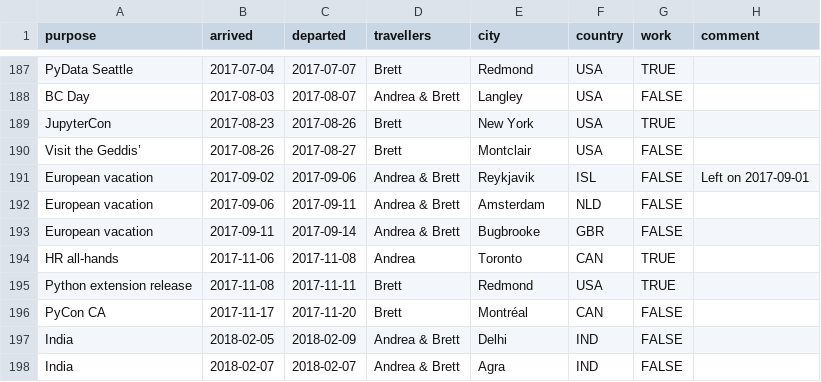
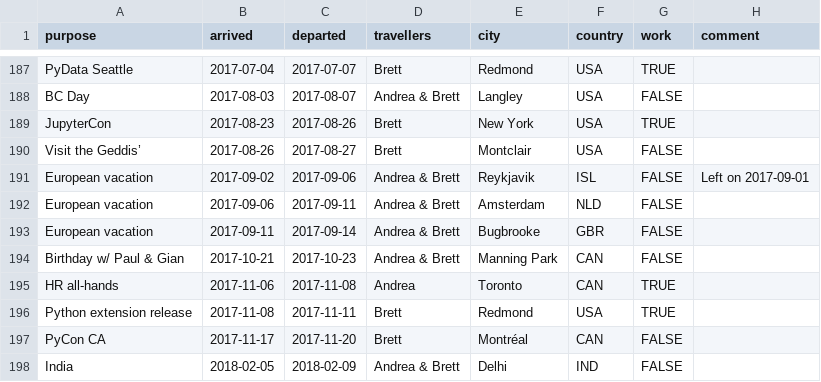
Before and after one commit to amcinnes87/travelbrag, a CSV file: travelogue.csv, drawn as a sheet; only a part is shown, gaps mark what is left out; the shorter side is filled out with more unchanged rows.

Commit message:
Add birthday visit from 2017

```diff
--- a/travelogue.csv
+++ b/travelogue.csv
@@ -193,2 +193,3 @@ European vacation,2017-09-06,2017-09-11,Andrea & Brett,Amsterdam,NLD,FALSE,
 European vacation,2017-09-11,2017-09-14,Andrea & Brett,Bugbrooke,GBR,FALSE,
+Birthday w/ Paul & Gian,2017-10-21,2017-10-23,Andrea & Brett,Manning Park,CAN,FALSE,
 HR all-hands,2017-11-06,2017-11-08,Andrea,Toronto,CAN,TRUE,
```
Also changed, not shown: 2 other files.
